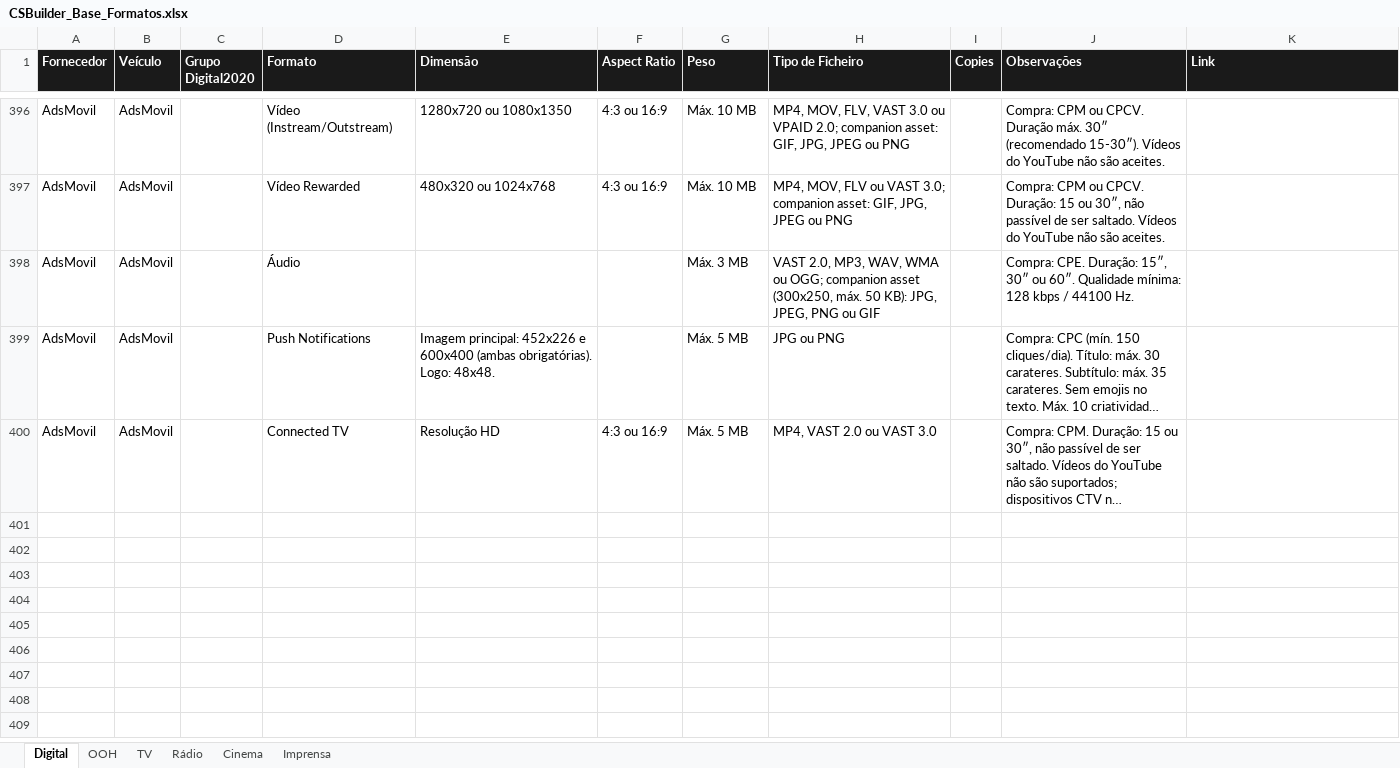
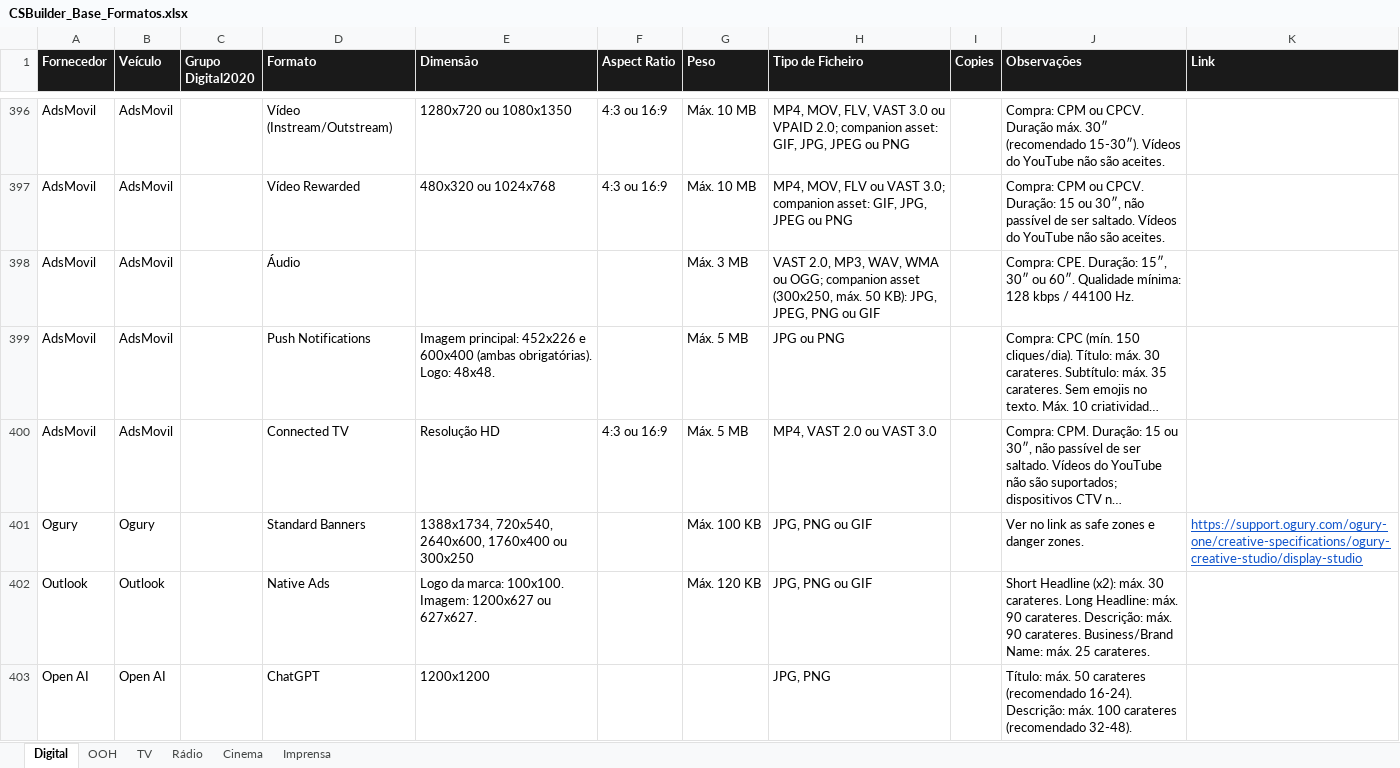
Before and after one commit to claudiarosa00/MS-Builder, an Excel workbook: data/CSBuilder_Base_Formatos.xlsx, sheet Digital, drawn as a sheet; only a part is shown, gaps mark what is left out; long unchanged cells end in …; values as stored, in another font and other column widths than the file's, no borders; the diff names each change by its address in the sheet, - before the commit and + after, or states it on an @@ line.

```diff
--- a/data/CSBuilder_Base_Formatos.xlsx (sheet Digital)
+++ b/data/CSBuilder_Base_Formatos.xlsx (sheet Digital)
+row 401: Ogury | Ogury |  | Standard Banners | 1388x1734, 720x540, 2640x600, 1760x400 ou 300x250 |  | Máx. 100 KB | JPG, PNG ou GIF |  | Ver no link as safe zones e danger zones. | https://support.ogury.com/ogury-one/creative-specifications/ogury-creative-studio/display-studio
+row 402: Outlook | Outlook |  | Native Ads | Logo da marca: 100x100. Imagem: 1200x627 ou 627x627. |  | Máx. 120 KB | JPG, PNG ou GIF |  | Short Headline (x2): máx. 30 carateres. Long Headline: máx. 90 carateres. Descrição: máx. 90 carateres. Business/Brand Name: máx. 25 carateres.
+row 403: Open AI | Open AI |  | ChatGPT | 1200x1200 |  |  | JPG, PNG |  | Título: máx. 50 carateres (recomendado 16-24). Descrição: máx. 100 carateres (recomendado 32-48).
```
Also changed, not shown: data/base-formatos.xlsx.
